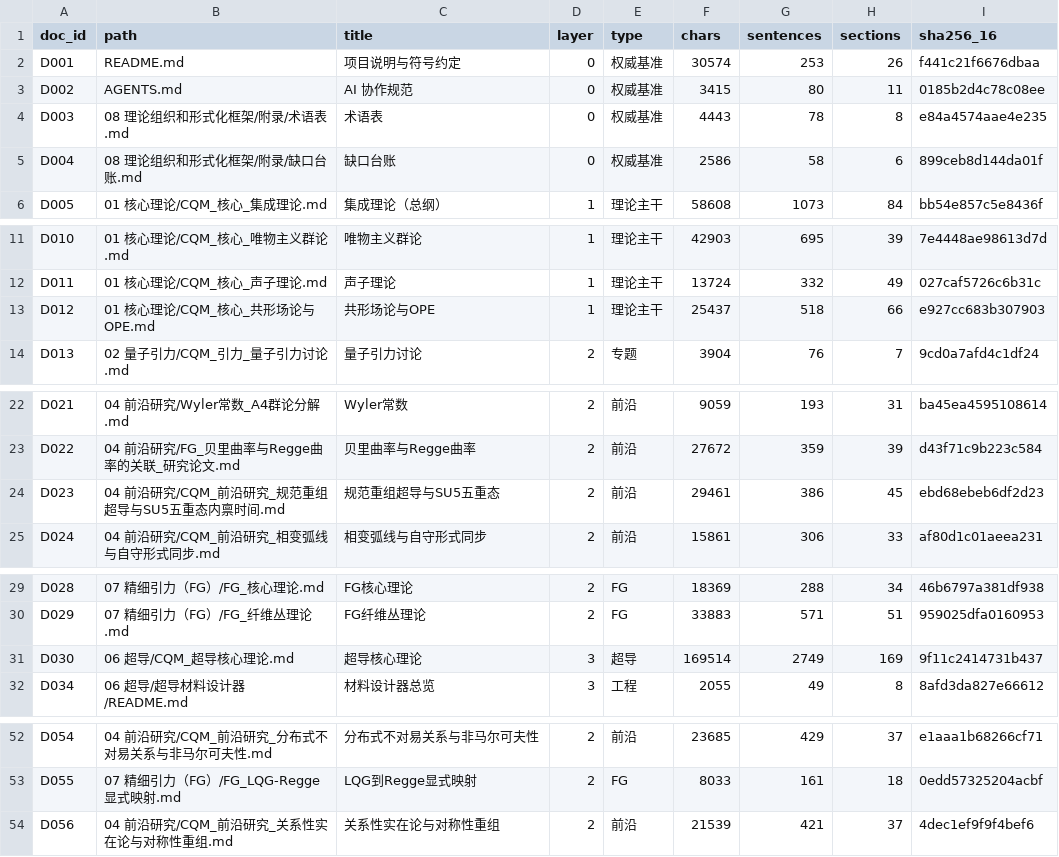
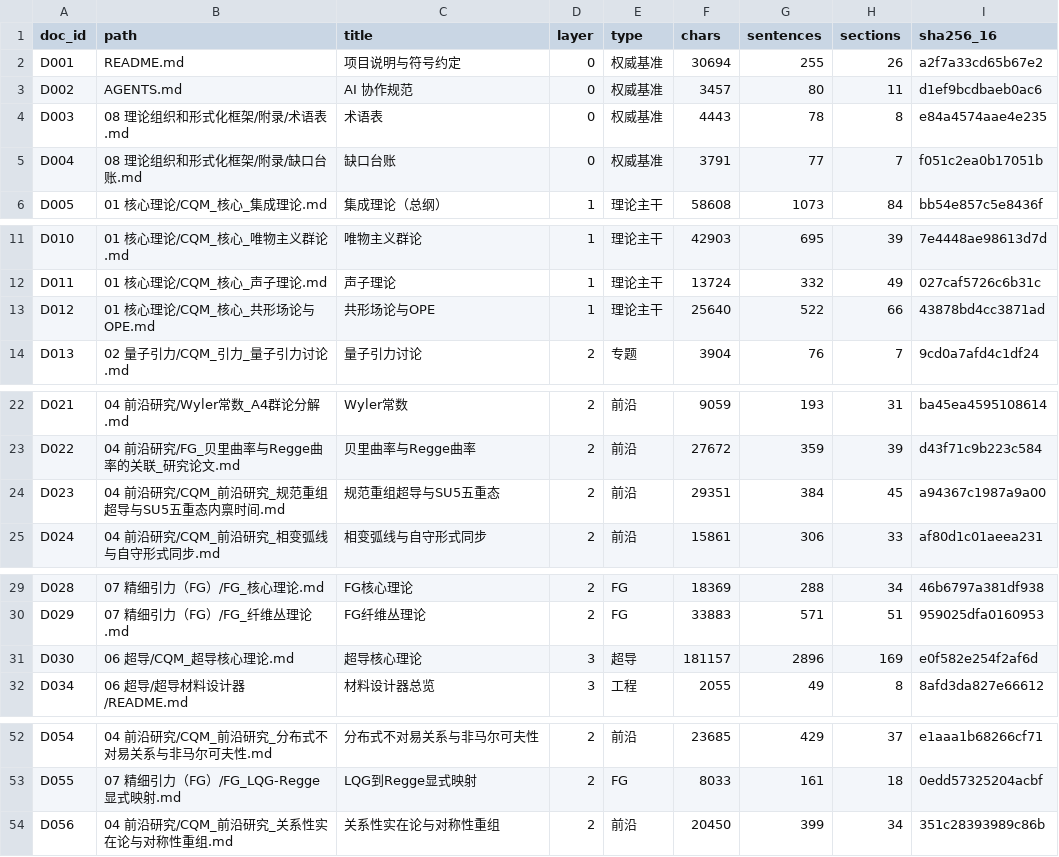
Before and after one commit to Qp1117b/Coupling-Constant-Quantum-Mechanics, a CSV file: 08 理论组织和形式化框架/00_外部引用/语料清单.csv, drawn as a sheet; only a part is shown, gaps mark what is left out; the diff covers the shown part only.

```diff
--- a/08 理论组织和形式化框架/00_外部引用/语料清单.csv
+++ b/08 理论组织和形式化框架/00_外部引用/语料清单.csv
@@ -1,6 +1,6 @@
 doc_id,path,title,layer,type,chars,sentences,sections,sha256_16
-D001,README.md,项目说明与符号约定,0,权威基准,30574,253,26,f441c21f6676dbaa
-D002,AGENTS.md,AI 协作规范,0,权威基准,3415,80,11,0185b2d4c78c08ee
+D001,README.md,项目说明与符号约定,0,权威基准,30694,255,26,a2f7a33cd65b67e2
+D002,AGENTS.md,AI 协作规范,0,权威基准,3457,80,11,d1ef9bcdbaeb0ac6
 D003,08 理论组织和形式化框架/附录/术语表.md,术语表,0,权威基准,4443,78,8,e84a4574aae4e235
-D004,08 理论组织和形式化框架/附录/缺口台账.md,缺口台账,0,权威基准,2586,58,6,899ceb8d144da01f
+D004,08 理论组织和形式化框架/附录/缺口台账.md,缺口台账,0,权威基准,3791,77,7,f051c2ea0b17051b
 D005,01 核心理论/CQM_核心_集成理论.md,集成理论（总纲）,1,理论主干,58608,1073,84,bb54e857c5e8436f
@@ -12,3 +12,3 @@ D010,01 核心理论/CQM_核心_唯物主义群论.md,唯物主义群论,1,理
 D011,01 核心理论/CQM_核心_声子理论.md,声子理论,1,理论主干,13724,332,49,027caf5726c6b31c
-D012,01 核心理论/CQM_核心_共形场论与OPE.md,共形场论与OPE,1,理论主干,25437,518,66,e927cc683b307903
+D012,01 核心理论/CQM_核心_共形场论与OPE.md,共形场论与OPE,1,理论主干,25640,522,66,43878bd4cc3871ad
 D013,02 量子引力/CQM_引力_量子引力讨论.md,量子引力讨论,2,专题,3904,76,7,9cd0a7afd4c1df24
@@ -23,3 +23,3 @@ D021,04 前沿研究/Wyler常数_A4群论分解.md,Wyler常数,2,前沿,9059,193
 D022,04 前沿研究/FG_贝里曲率与Regge曲率的关联_研究论文.md,贝里曲率与Regge曲率,2,前沿,27672,359,39,d43f71c9b223c584
-D023,04 前沿研究/CQM_前沿研究_规范重组超导与SU5五重态内禀时间.md,规范重组超导与SU5五重态,2,前沿,29461,386,45,ebd68ebeb6df2d23
+D023,04 前沿研究/CQM_前沿研究_规范重组超导与SU5五重态内禀时间.md,规范重组超导与SU5五重态,2,前沿,29351,384,45,a94367c1987a9a00
 D024,04 前沿研究/CQM_前沿研究_相变弧线与自守形式同步.md,相变弧线与自守形式同步,2,前沿,15861,306,33,af80d1c01aeea231
@@ -30,3 +30,3 @@ D028,07 精细引力（FG）/FG_核心理论.md,FG核心理论,2,FG,18369,288,34
 D029,07 精细引力（FG）/FG_纤维丛理论.md,FG纤维丛理论,2,FG,33883,571,51,959025dfa0160953
-D030,06 超导/CQM_超导核心理论.md,超导核心理论,3,超导,169514,2749,169,9f11c2414731b437
+D030,06 超导/CQM_超导核心理论.md,超导核心理论,3,超导,181157,2896,169,e0f582e254f2af6d
 D034,06 超导/超导材料设计器/README.md,材料设计器总览,3,工程,2055,49,8,8afd3da827e66612
@@ -53,2 +53,2 @@ D054,04 前沿研究/CQM_前沿研究_分布式不对易关系与非马尔可夫
 D055,07 精细引力（FG）/FG_LQG-Regge显式映射.md,LQG到Regge显式映射,2,FG,8033,161,18,0edd57325204acbf
-D056,04 前沿研究/CQM_前沿研究_关系性实在论与对称性重组.md,关系性实在论与对称性重组,2,前沿,21539,421,37,4dec1ef9f9f4bef6
+D056,04 前沿研究/CQM_前沿研究_关系性实在论与对称性重组.md,关系性实在论与对称性重组,2,前沿,20450,399,34,351c28393989c86b
```
Also changed, not shown: 2 edited cells elsewhere in this file, 08 理论组织和形式化框架/00_外部引用/证据映射.csv, 08 理论组织和形式化框架/01_结构化数据/命题依赖.csv, 54 other files.
